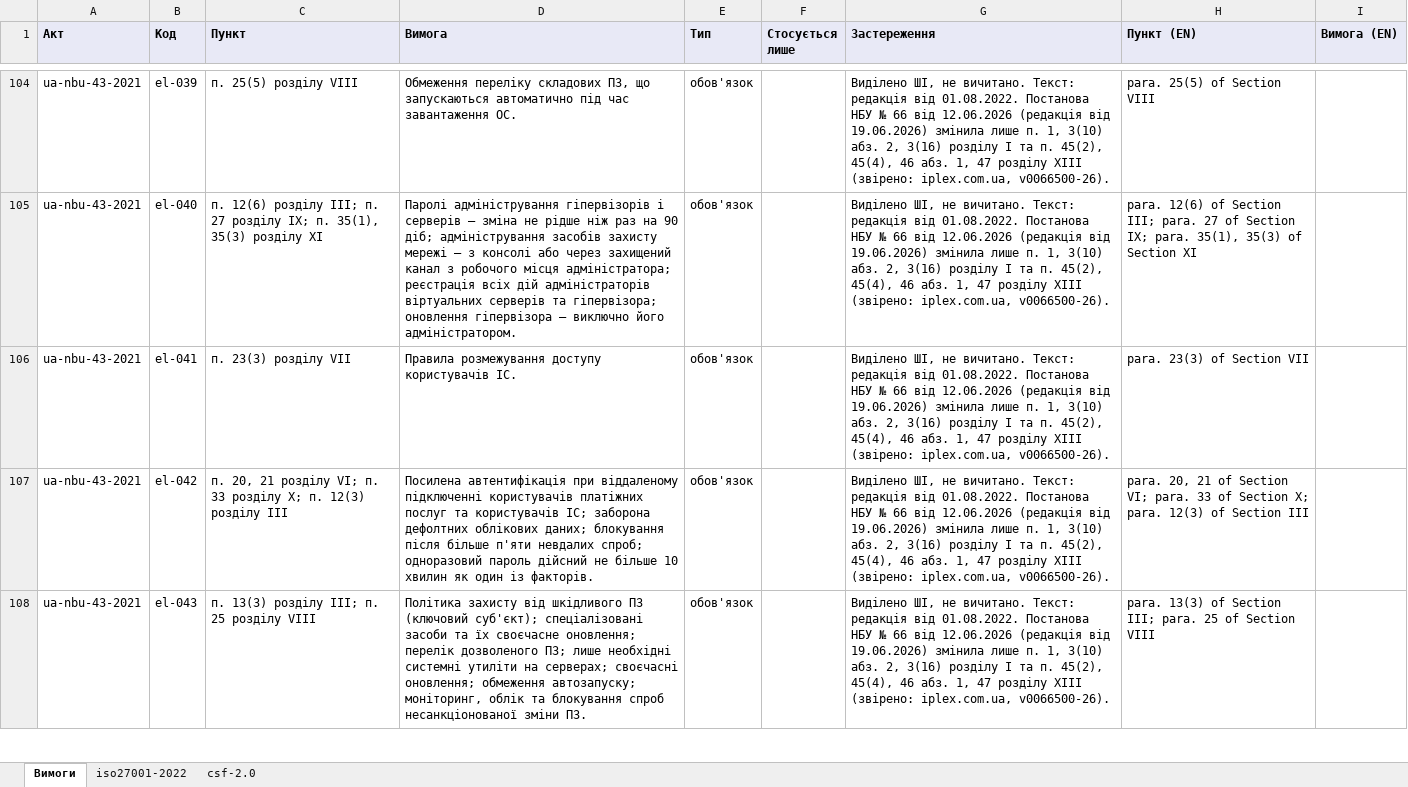
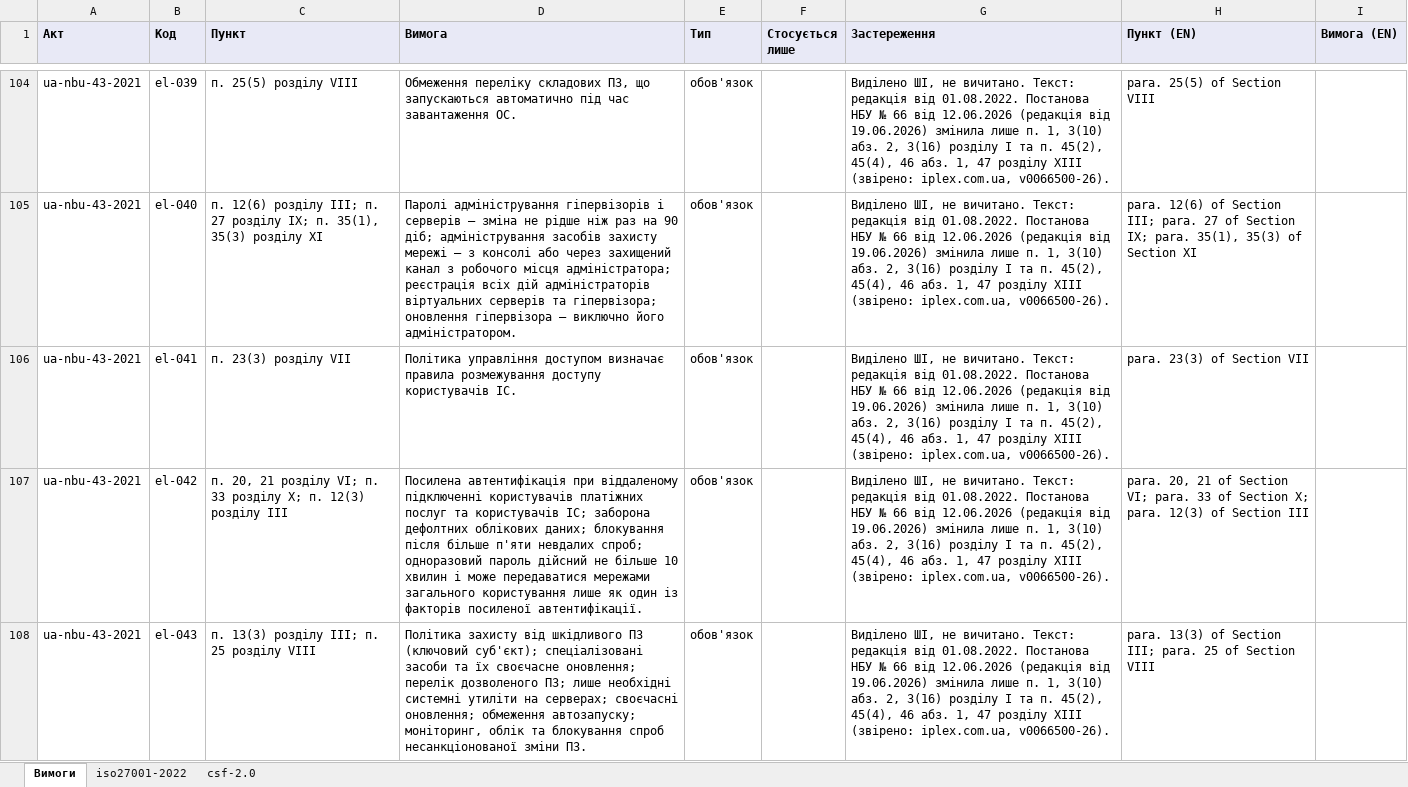
Before and after one commit to Ivan-Gokin/grc-foundation-ua, an Excel workbook: mappings/nbu.xlsx, sheet Вимоги, drawn as a sheet; only a part is shown, gaps mark what is left out; values as stored, in another font and other column widths than the file's, no borders; the diff covers the shown part only; the diff names each change by its address in the sheet, - before the commit and + after, or states it on an @@ line.

```diff
--- a/mappings/nbu.xlsx (sheet Вимоги)
+++ b/mappings/nbu.xlsx (sheet Вимоги)
-D106 (Вимога): Правила розмежування доступу…
+D106 (Вимога): Політика управління доступом визначає правила розмежування доступу…
-D107 (Вимога): …10 хвилин як один із факторів.
+D107 (Вимога): …10 хвилин і може передаватися мережами загального користування лише як один із факторів посиленої автентифікації.
```
Also changed, not shown: 10 edited cells elsewhere in this sheet, sheet iso27001-2022, sheet csf-2.0, mappings/cmu-373-736.xlsx, mappings/law-80-94-vr.xlsx, 1 other file.
